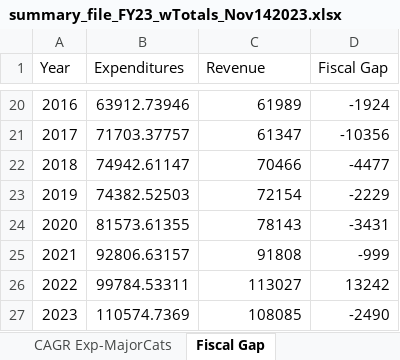
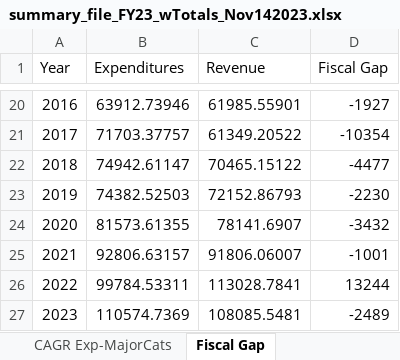
Before and after one commit to AleaWM/Fiscal-Futures-IL-FY2023, an Excel workbook: summary_file_FY23_wTotals_Nov142023.xlsx, sheet Fiscal Gap, drawn as a sheet; only a part is shown, gaps mark what is left out; values as stored, in another font and other column widths than the file's, no borders; the diff covers the shown part only; the diff names each change by its address in the sheet, - before the commit and + after, or states it on an @@ line.

```diff
--- a/summary_file_FY23_wTotals_Nov142023.xlsx (sheet Fiscal Gap)
+++ b/summary_file_FY23_wTotals_Nov142023.xlsx (sheet Fiscal Gap)
-C20 (Revenue): 61989
+C20 (Revenue): 61985.55901
-D20 (Fiscal Gap): -1924
+D20 (Fiscal Gap): -1927
-C21 (Revenue): 61347
+C21 (Revenue): 61349.20522
-D21 (Fiscal Gap): -10356
+D21 (Fiscal Gap): -10354
-C22 (Revenue): 70466
+C22 (Revenue): 70465.15122
-C23 (Revenue): 72154
+C23 (Revenue): 72152.86793
-D23 (Fiscal Gap): -2229
+D23 (Fiscal Gap): -2230
-C24 (Revenue): 78143
+C24 (Revenue): 78141.6907
-D24 (Fiscal Gap): -3431
+D24 (Fiscal Gap): -3432
-C25 (Revenue): 91808
+C25 (Revenue): 91806.06007
-D25 (Fiscal Gap): -999
+D25 (Fiscal Gap): -1001
-C26 (Revenue): 113027
+C26 (Revenue): 113028.7841
-D26 (Fiscal Gap): 13242
+D26 (Fiscal Gap): 13244
-C27 (Revenue): 108085
+C27 (Revenue): 108085.5481
-D27 (Fiscal Gap): -2490
+D27 (Fiscal Gap): -2489
```
Also changed, not shown: 32 edited cells elsewhere in this sheet, sheet Aggregate Revenues, sheet aggregated_totals_long, sheet Table 1a. AllCats, sheet CAGR Rev-MajorCats, sheet Table 1.
